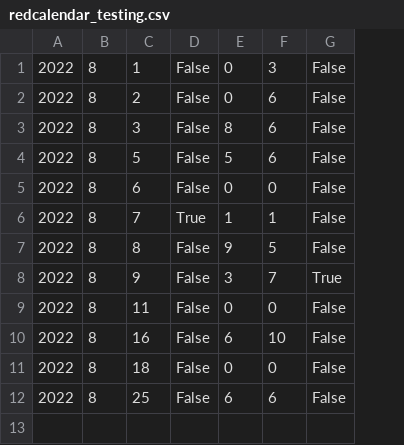
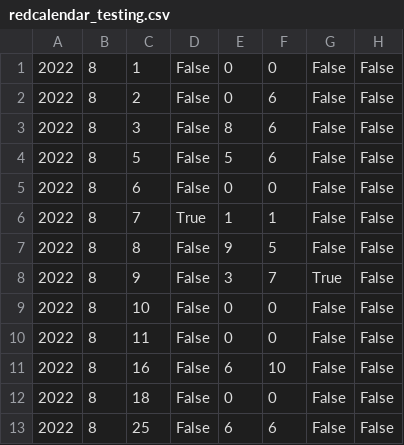
Before and after one commit to fullwehrer/Red-Calendar, a CSV file: redcalendar_testing.csv, drawn as a sheet; the diff names each change by its address in the sheet, - before the commit and + after, or states it on an @@ line.

```diff
--- a/redcalendar_testing.csv
+++ b/redcalendar_testing.csv
+column H, rows 1-8: all False; rows 10-13: all False
-F1: 3
+F1: 0
+row 9: 2022 | 8 | 10 | False | 0 | 0 | False | False
```
Also changed, not shown: 3 other files.
